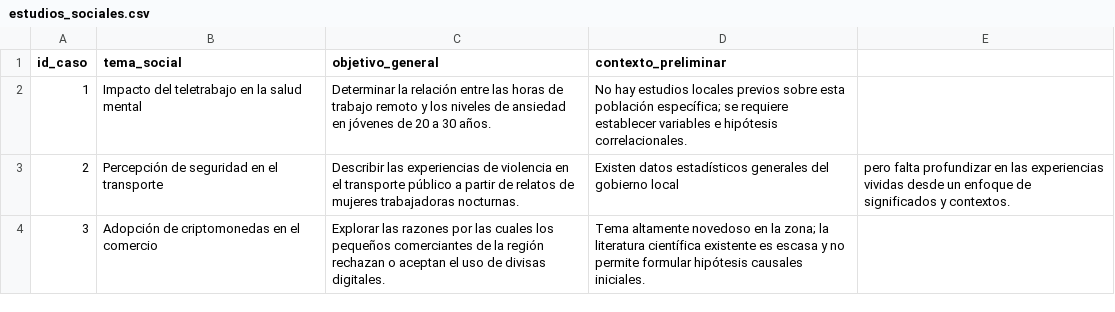
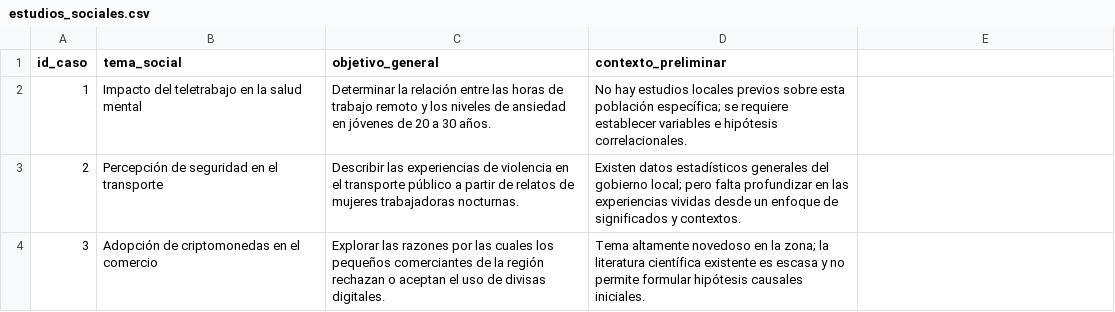
Before and after one commit to ajgutierr3z/proyecto_investigacion, a CSV file: estudios_sociales.csv, drawn as a sheet.

Commit message:
Update estudios_sociales.csv

```diff
--- a/estudios_sociales.csv
+++ b/estudios_sociales.csv
@@ -2,3 +2,3 @@ id_caso,tema_social,objetivo_general,contexto_preliminar
 1,Impacto del teletrabajo en la salud mental,Determinar la relación entre las horas de trabajo remoto y los niveles de ansiedad en jóvenes de 20 a 30 años.,No hay estudios locales previos sobre esta población específica; se requiere establecer variables e hipótesis correlacionales.
-2,Percepción de seguridad en el transporte,Describir las experiencias de violencia en el transporte público a partir de relatos de mujeres trabajadoras nocturnas.,Existen datos estadísticos generales del gobierno local, pero falta profundizar en las experiencias vividas desde un enfoque de significados y contextos.
+2,Percepción de seguridad en el transporte,Describir las experiencias de violencia en el transporte público a partir de relatos de mujeres trabajadoras nocturnas.,Existen datos estadísticos generales del gobierno local; pero falta profundizar en las experiencias vividas desde un enfoque de significados y contextos.
 3,Adopción de criptomonedas en el comercio,Explorar las razones por las cuales los pequeños comerciantes de la región rechazan o aceptan el uso de divisas digitales.,Tema altamente novedoso en la zona; la literatura científica existente es escasa y no permite formular hipótesis causales iniciales.
```
